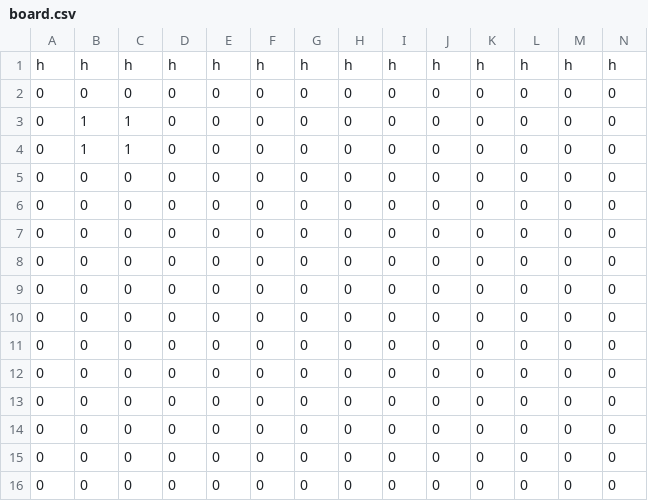
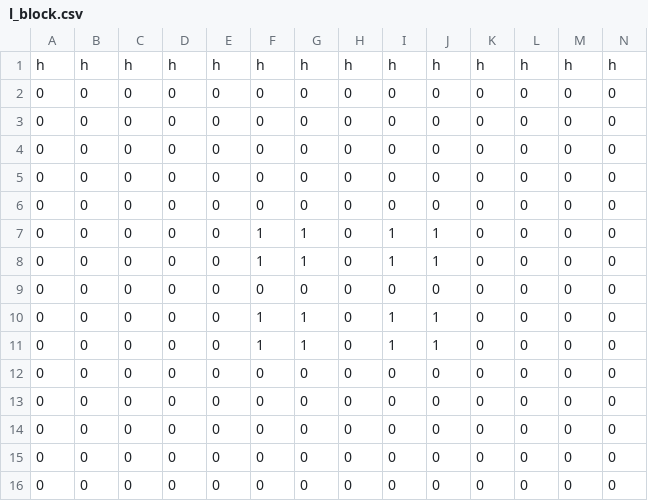
Before and after one commit to BurnedOliveTree/LargerThanLife, a CSV file: res/boards/l_block.csv (was res/boards/board.csv), drawn as a sheet; only a part is shown; removed rows and columns are numbered as before the commit, all else as after; rows hold the shown columns only; the diff names each change by its address in the sheet, - before the commit and + after, or states it on an @@ line.

Commit message:
append boards for game of life

```diff
--- a/res/boards/board.csv
+++ b/res/boards/l_block.csv
-row 3: 0 | 1 | 1 | 0 | 0 | 0 | 0 | 0 | 0 | 0 | 0 | 0 | 0 | 0
-row 4: 0 | 1 | 1 | 0 | 0 | 0 | 0 | 0 | 0 | 0 | 0 | 0 | 0 | 0
+row 7: 0 | 0 | 0 | 0 | 0 | 1 | 1 | 0 | 1 | 1 | 0 | 0 | 0 | 0
+row 8: 0 | 0 | 0 | 0 | 0 | 1 | 1 | 0 | 1 | 1 | 0 | 0 | 0 | 0
-F10:F11: 0
+F10:F11: 1
-G10:G11: 0
+G10:G11: 1
-I10:I11: 0
+I10:I11: 1
-J10:J11: 0
+J10:J11: 1
```
Also changed, not shown: 5 other files.
